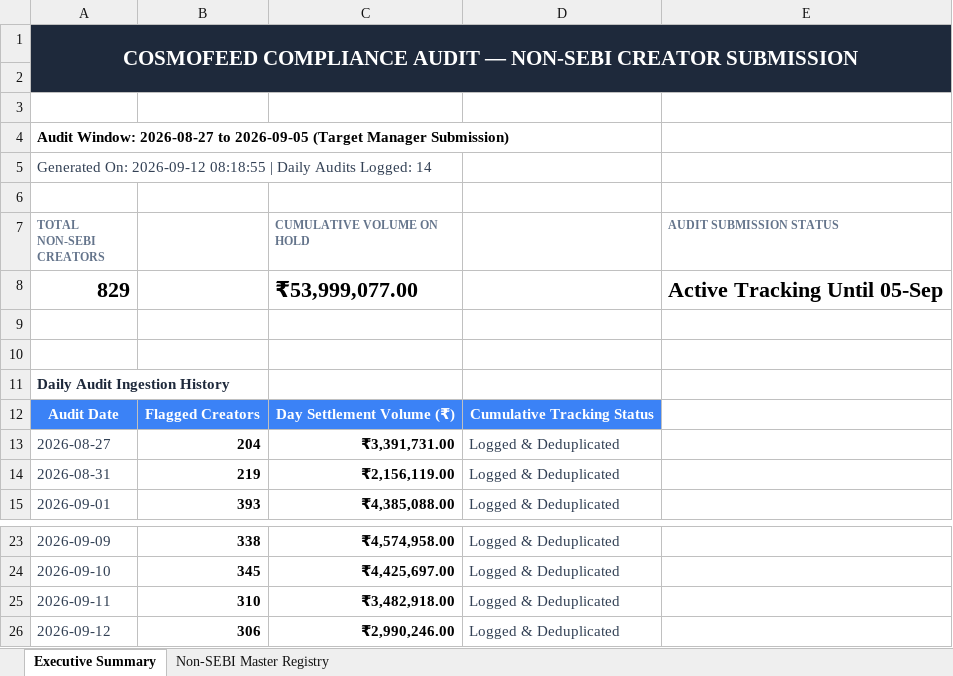
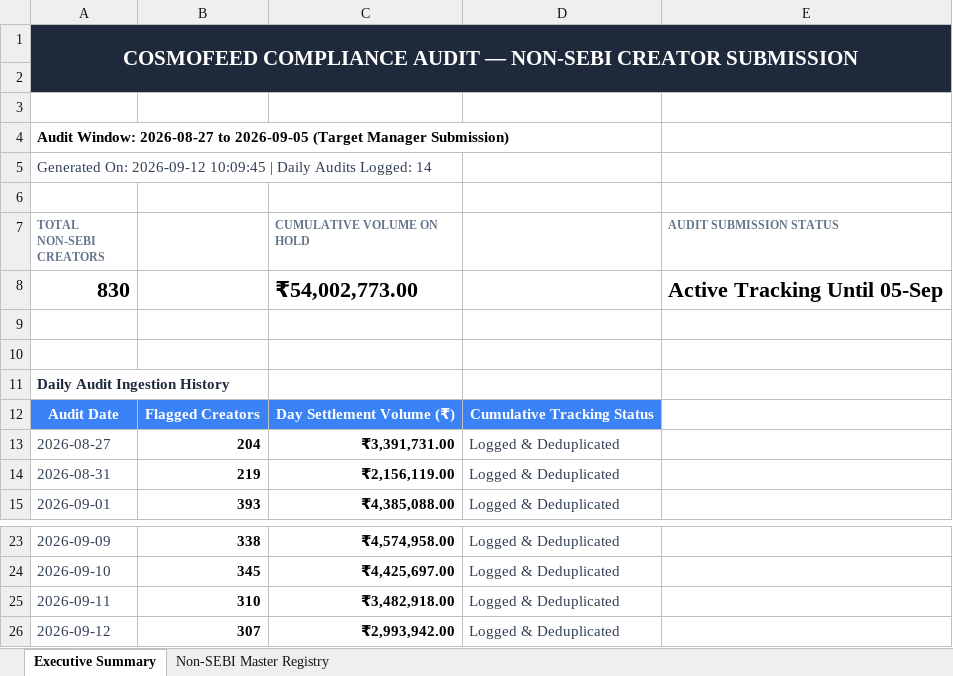
Before and after one commit to mohitkr04/cosmofeed_settlement, an Excel workbook: data/non_sebi_creators_cumulative.xlsx, sheet Executive Summary, drawn as a sheet; only a part is shown, gaps mark what is left out; values as stored, in another font and other column widths than the file's, no borders; removed rows and columns are numbered as before the commit, all else as after; the diff names each change by its address in the sheet, - before the commit and + after, or states it on an @@ line.

```diff
--- a/data/non_sebi_creators_cumulative.xlsx (sheet Executive Summary)
+++ b/data/non_sebi_creators_cumulative.xlsx (sheet Executive Summary)
-A5 (TOTAL NON-SEBI CREATORS): …On: 2026-09-12 08:18:55 | Daily…
+A5 (TOTAL NON-SEBI CREATORS): …On: 2026-09-12 10:09:45 | Daily…
-row 8: 829 |  | ₹53,999,077.00 |  | Active Tracking Until 05-Sep
+row 8: 830 |  | ₹54,002,773.00 |  | Active Tracking Until 05-Sep
-B26: 306
+B26: 307
-C26 (CUMULATIVE VOLUME ON HOLD): ₹2,990,246.00
+C26 (CUMULATIVE VOLUME ON HOLD): ₹2,993,942.00
```
Also changed, not shown: sheet Non-SEBI Master Registry, reports/telegram_sebi_10day_report.xlsx, 16 other files.
